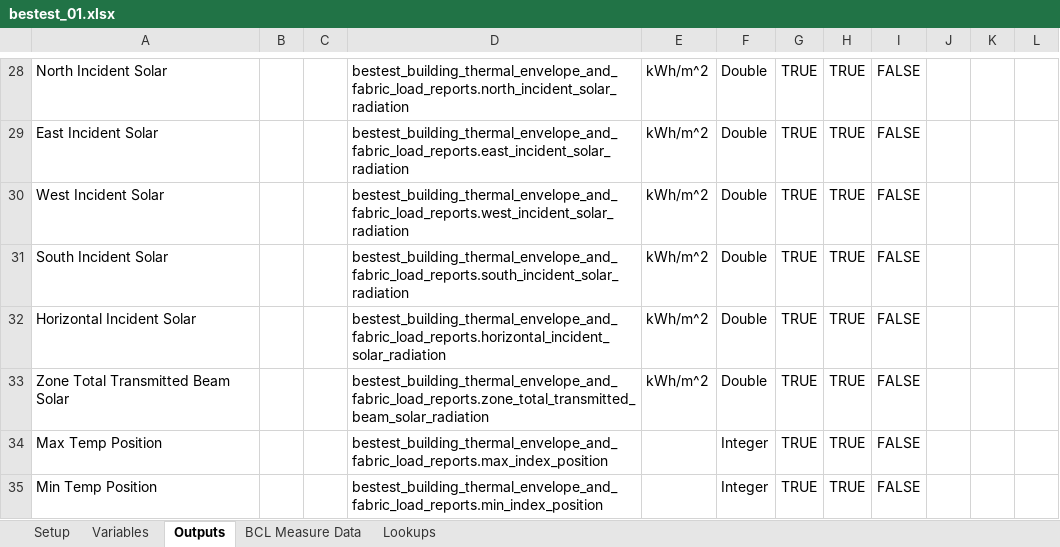
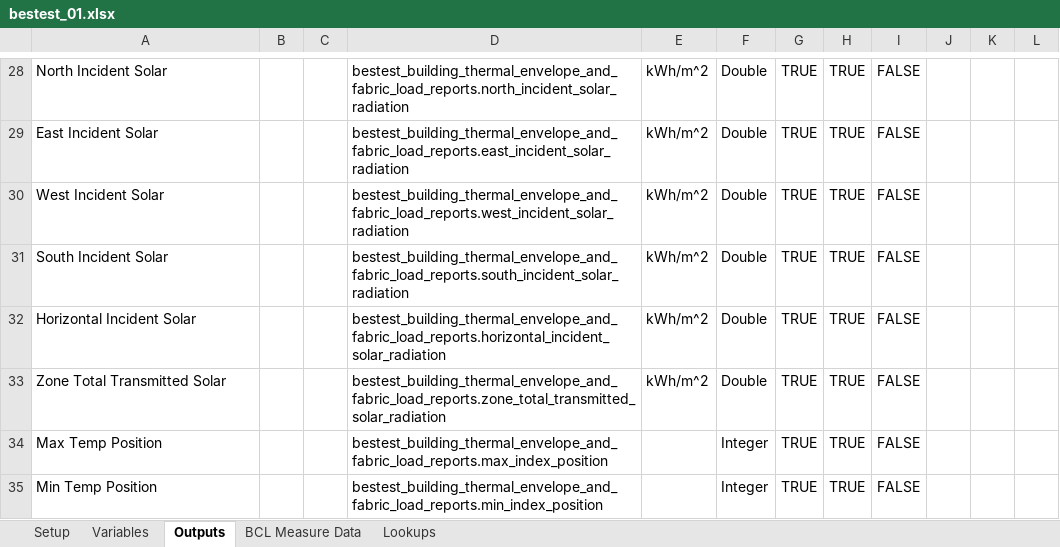
Before and after one commit to NREL/BESTEST-GSR-ARCHIVE, an Excel workbook: integration_testing/projects/bestest_01.xlsx, sheet Outputs, drawn as a sheet; only a part is shown, gaps mark what is left out; values as stored, in another font and other column widths than the file's, no borders; the diff names each change by its address in the sheet, - before the commit and + after, or states it on an @@ line.

```diff
--- a/integration_testing/projects/bestest_01.xlsx (sheet Outputs)
+++ b/integration_testing/projects/bestest_01.xlsx (sheet Outputs)
-A33: Zone Total Transmitted Beam Solar
+A33: Zone Total Transmitted Solar
-D33: bestest_building_thermal_envelope_and_fabric_load_reports.zone_total_transmitted_beam_solar_radiation
+D33: bestest_building_thermal_envelope_and_fabric_load_reports.zone_total_transmitted_solar_radiation
```
Also changed, not shown: sheet Setup, 4 other files.
